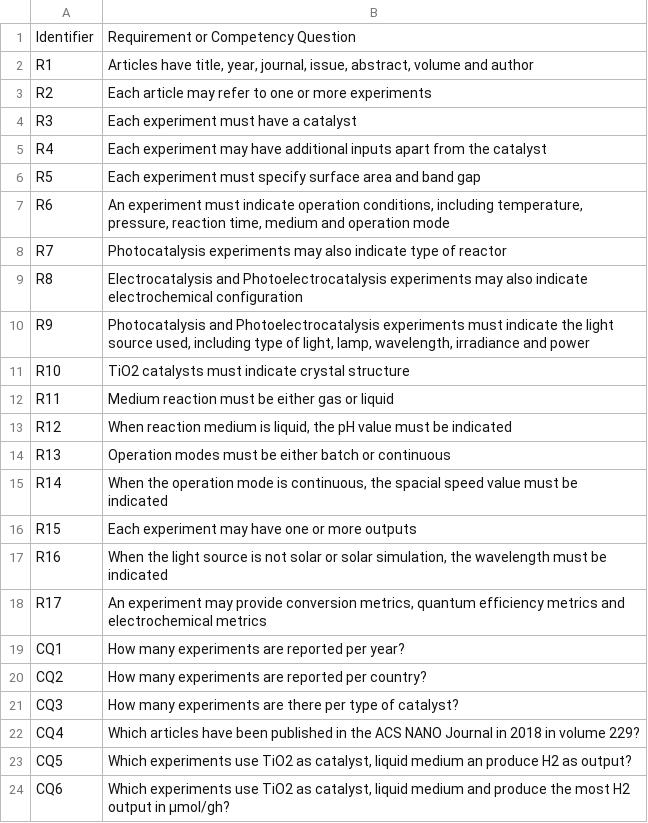
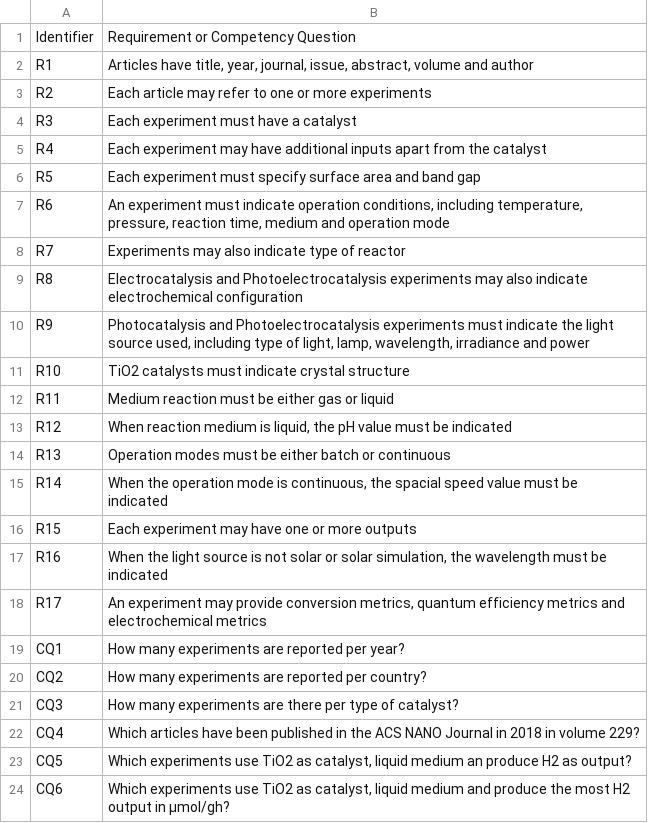
Before and after one commit to SolarChem/solarchem-ontology, a CSV file: requirements/Requirements.csv, drawn as a sheet.

Commit message:
renaming R7 to all experiments

```diff
--- a/requirements/Requirements.csv
+++ b/requirements/Requirements.csv
@@ -7,3 +7,3 @@ R5,"Each experiment must specify surface area and band gap"
 R6,"An experiment must indicate operation conditions, including temperature, pressure, reaction time, medium and operation mode"
-R7,"Photocatalysis experiments may also indicate type of reactor"
+R7,"Experiments may also indicate type of reactor"
 R8,"Electrocatalysis and Photoelectrocatalysis experiments may also indicate electrochemical configuration"
```
